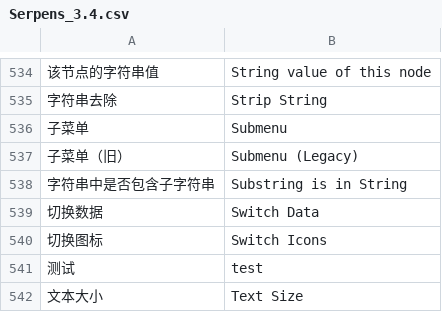
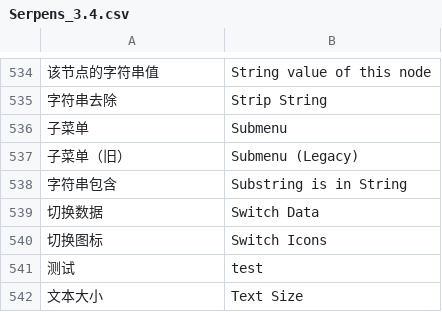
Before and after one commit to QU-KK/QKK_Plugin, a CSV file: BlenderPlugin/Blender_Script/翻译/addons/汉化翻译/user_files/Serpens_3.4.csv, drawn as a sheet; only a part is shown, gaps mark what is left out; the diff names each change by its address in the sheet, - before the commit and + after, or states it on an @@ line.

```diff
--- a/BlenderPlugin/Blender_Script/翻译/addons/汉化翻译/user_files/Serpens_3.4.csv
+++ b/BlenderPlugin/Blender_Script/翻译/addons/汉化翻译/user_files/Serpens_3.4.csv
-A538: 字符串中是否包含子字符串
+A538: 字符串包含
```
Also changed, not shown: 49 other files.
